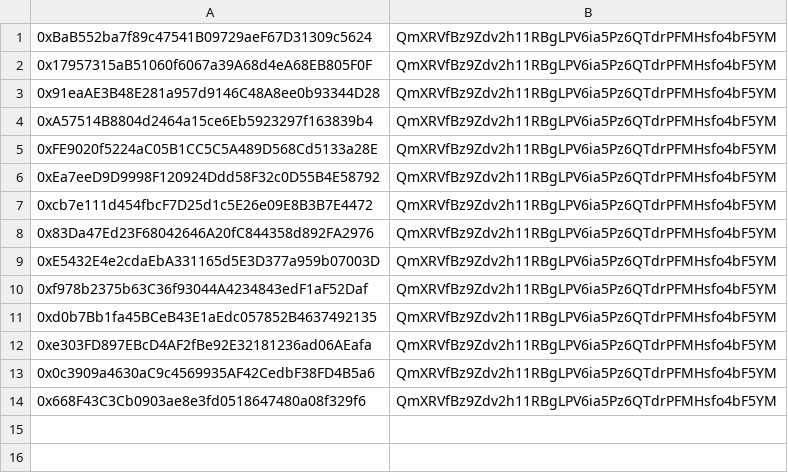
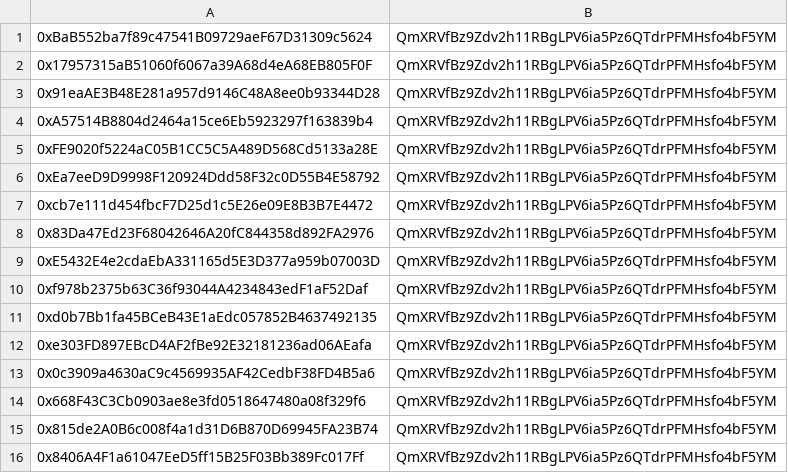
Before and after one commit to gcc2ge/nft_merkle_airdrop, a CSV file: data/airdrop_annual.csv, drawn as a sheet; the diff names each change by its address in the sheet, - before the commit and + after, or states it on an @@ line.

```diff
--- a/data/airdrop_annual.csv
+++ b/data/airdrop_annual.csv
+row 15: 0x815de2A0B6c008f4a1d31D6B870D69945FA23B74 | QmXRVfBz9Zdv2h11RBgLPV6ia5Pz6QTdrPFMHsfo4bF5YM
+row 16: 0x8406A4F1a61047EeD5ff15B25F03Bb389Fc017Ff | QmXRVfBz9Zdv2h11RBgLPV6ia5Pz6QTdrPFMHsfo4bF5YM
```
Also changed, not shown: 4 other files.
